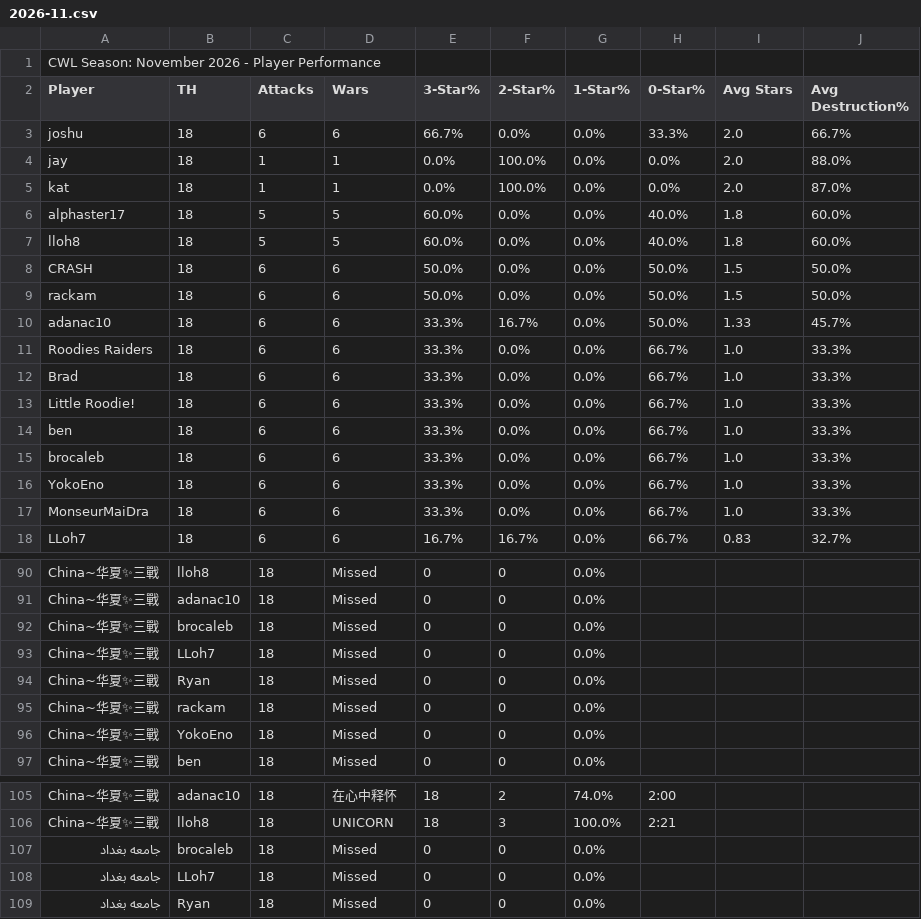
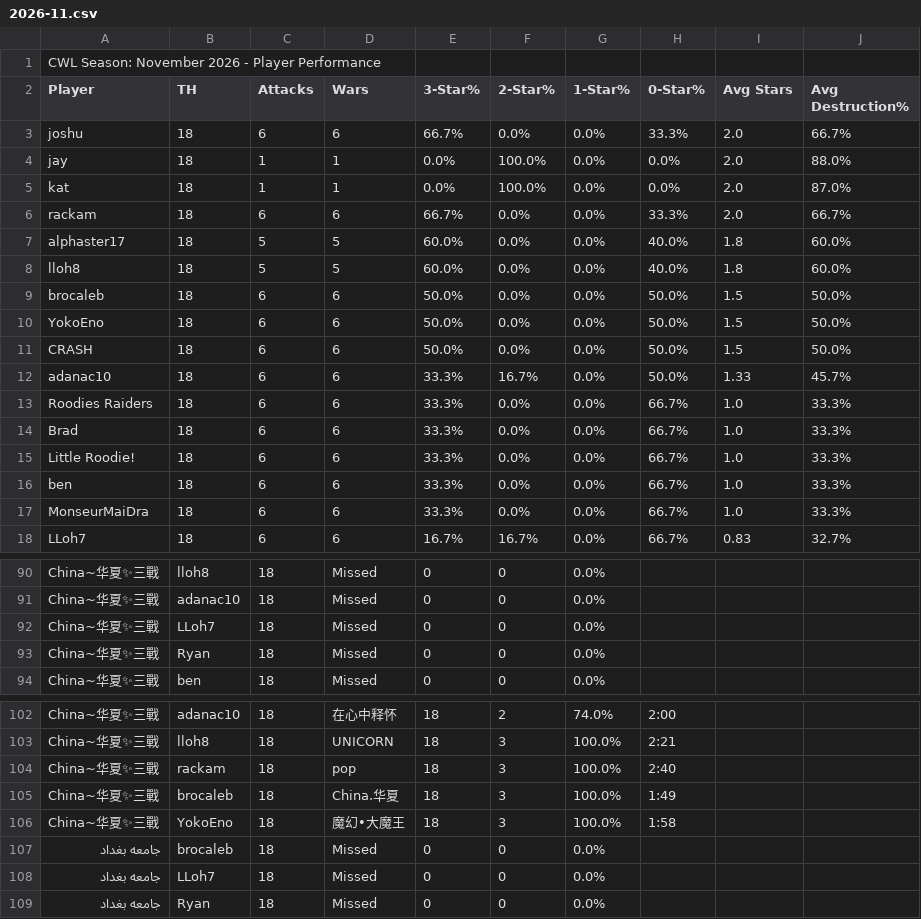
Before and after one commit to Silvester13-SOS/clash-war-analytics, a CSV file: docs/data/cwl-season/2026-11.csv, drawn as a sheet; only a part is shown, gaps mark what is left out; removed rows and columns are numbered as before the commit, all else as after; the diff covers the shown part only; the diff names each change by its address in the sheet, - before the commit and + after, or states it on an @@ line.

```diff
--- a/docs/data/cwl-season/2026-11.csv
+++ b/docs/data/cwl-season/2026-11.csv
+row 6: rackam | 18 | 6 | 6 | 66.7% | 0.0% | 0.0% | 33.3% | 2.0 | 66.7%
+row 9: brocaleb | 18 | 6 | 6 | 50.0% | 0.0% | 0.0% | 50.0% | 1.5 | 50.0%
+row 10: YokoEno | 18 | 6 | 6 | 50.0% | 0.0% | 0.0% | 50.0% | 1.5 | 50.0%
-row 9: rackam | 18 | 6 | 6 | 50.0% | 0.0% | 0.0% | 50.0% | 1.5 | 50.0%
-row 15: brocaleb | 18 | 6 | 6 | 33.3% | 0.0% | 0.0% | 66.7% | 1.0 | 33.3%
-row 16: YokoEno | 18 | 6 | 6 | 33.3% | 0.0% | 0.0% | 66.7% | 1.0 | 33.3%
-row 92: China~华夏✨三戰 | brocaleb | 18 | Missed | 0 | 0 | 0.0%
-row 95: China~华夏✨三戰 | rackam | 18 | Missed | 0 | 0 | 0.0%
-row 96: China~华夏✨三戰 | YokoEno | 18 | Missed | 0 | 0 | 0.0%
+row 104: China~华夏✨三戰 | rackam | 18 | pop | 18 | 3 | 100.0% | 2:40
+row 105: China~华夏✨三戰 | brocaleb | 18 | China.华夏 | 18 | 3 | 100.0% | 1:49
+row 106: China~华夏✨三戰 | YokoEno | 18 | 魔幻•大魔王 | 18 | 3 | 100.0% | 1:58
```
Also changed, not shown: 4 edited cells elsewhere in this file, 27 other files.
